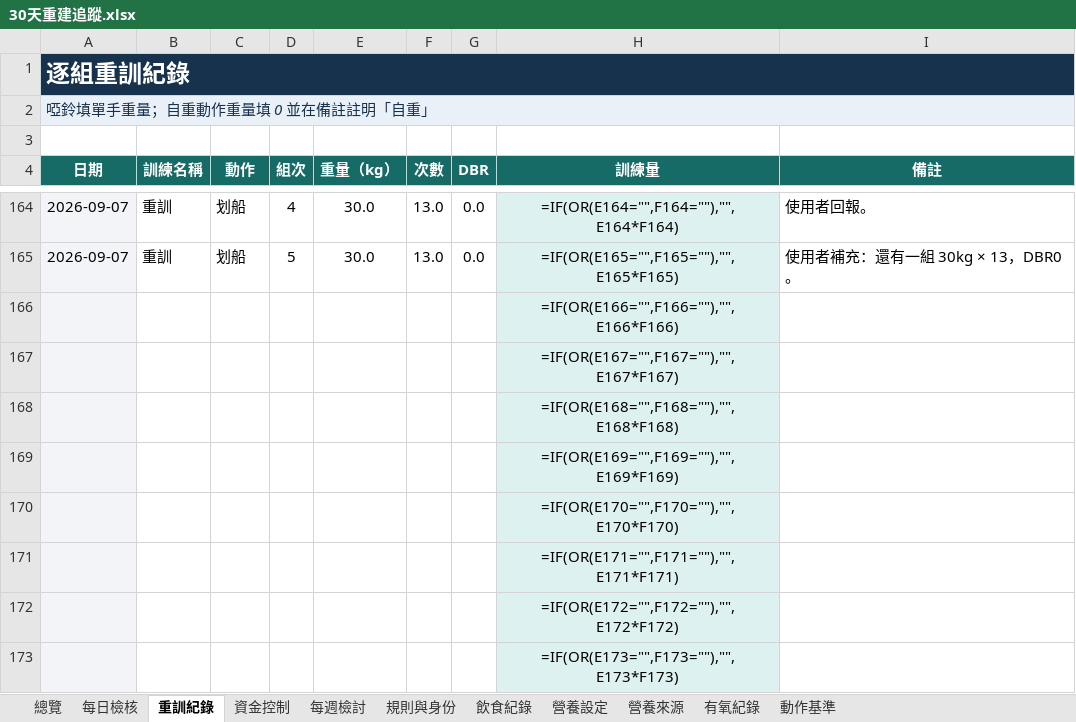
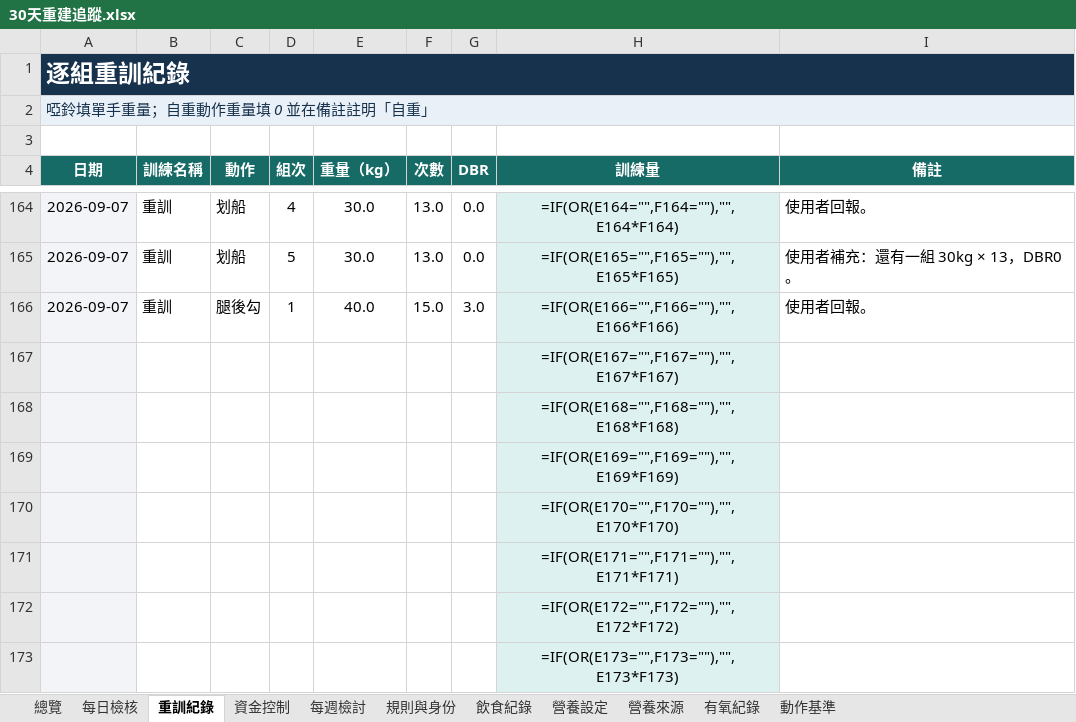
Before and after one commit to asadman1523/30-day-reset-tracker, an Excel workbook: 30天重建追蹤.xlsx, sheet 重訓紀錄, drawn as a sheet; only a part is shown, gaps mark what is left out; values as stored, in another font and other column widths than the file's, no borders; formulas without a stored value are shown as written; removed rows and columns are numbered as before the commit, all else as after; the diff names each change by its address in the sheet, - before the commit and + after, or states it on an @@ line.

```diff
--- a/30天重建追蹤.xlsx (sheet 重訓紀錄)
+++ b/30天重建追蹤.xlsx (sheet 重訓紀錄)
-row 166:  |  |  |  |  |  |  | =IF(OR(E166="",F166=""),"",E166*F166)
+row 166: 2026-09-07 | 重訓 | 腿後勾 | 1 | 40.0 | 15.0 | 3.0 | =IF(OR(E166="",F166=""),"",E166*F166) | 使用者回報。
```
Also changed, not shown: sheet 動作基準, 3 other files.
